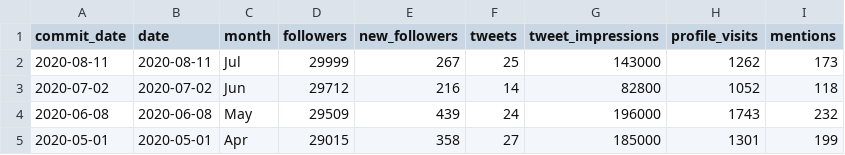
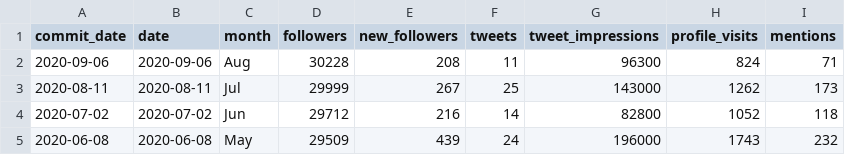
Before and after one commit to ropensci-org/ropensci-tweets, a CSV file: twitter_metrics_monthly_rOpenSci.csv, drawn as a sheet; only a part is shown; the shorter side is filled out with more unchanged rows; the diff names each change by its address in the sheet, - before the commit and + after, or states it on an @@ line.

Commit message:
manual add aug 2020 twitter data

```diff
--- a/twitter_metrics_monthly_rOpenSci.csv
+++ b/twitter_metrics_monthly_rOpenSci.csv
+row 2: 2020-09-06 | 2020-09-06 | Aug | 30228 | 208 | 11 | 96300 | 824 | 71
```
